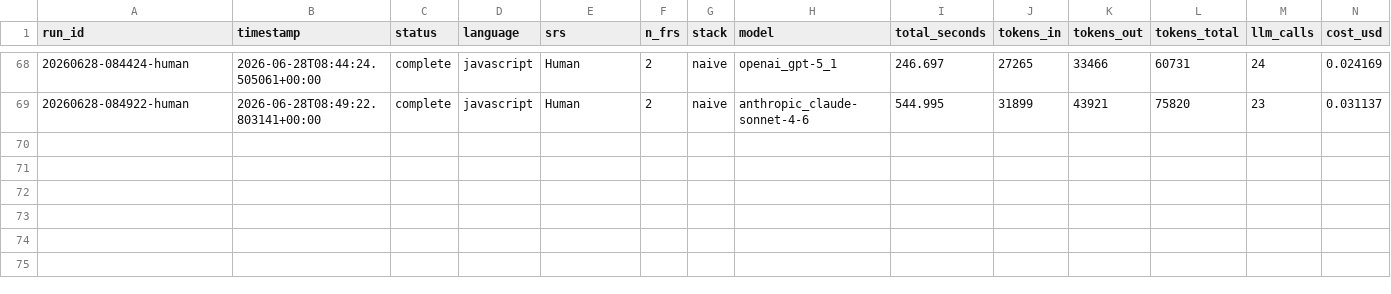
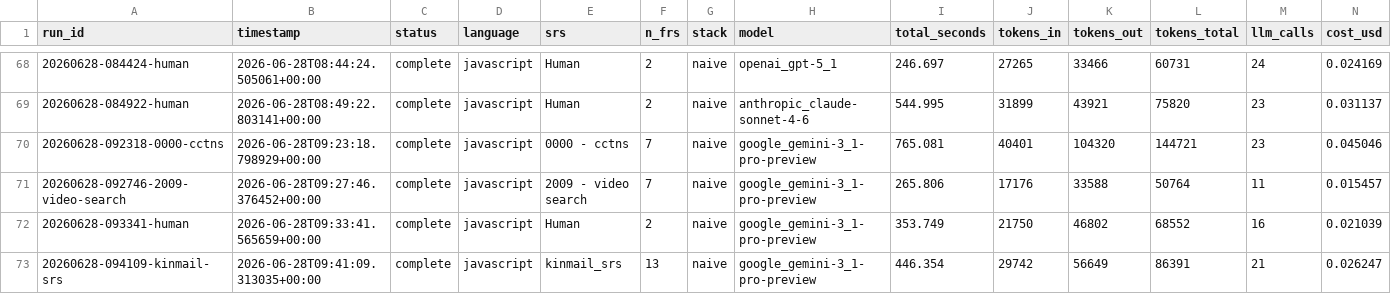
Before and after one commit to aalok012/Agentic-Cleanroom, a CSV file: baseline_metrics.csv, drawn as a sheet; only a part is shown, gaps mark what is left out; rows hold the shown columns only; the diff names each change by its address in the sheet, - before the commit and + after, or states it on an @@ line.

Commit message:
Finalize fully-real FR-wise baseline metrics (72/72 cells)
- baseline_metrics.csv: all 72 cells real, FR-granular verification_pass_ratio,
  zero-FR gemini cells re-run; tokens/time/cost/pass-rates complete
- minor write_contract prompt tweak

```diff
--- a/baseline_metrics.csv
+++ b/baseline_metrics.csv
+row 70: 20260628-092318-0000-cctns | 2026-06-28T09:23:18.798929+00:00 | complete | javascript | 0000 - cctns | 7 | naive | google_gemini-3_1-pro-preview | 765.081 | 40401 | 104320 | 144721 | 23 | 0.045046
+row 71: 20260628-092746-2009-video-search | 2026-06-28T09:27:46.376452+00:00 | complete | javascript | 2009 - video search | 7 | naive | google_gemini-3_1-pro-preview | 265.806 | 17176 | 33588 | 50764 | 11 | 0.015457
+row 72: 20260628-093341-human | 2026-06-28T09:33:41.565659+00:00 | complete | javascript | Human | 2 | naive | google_gemini-3_1-pro-preview | 353.749 | 21750 | 46802 | 68552 | 16 | 0.021039
+row 73: 20260628-094109-kinmail-srs | 2026-06-28T09:41:09.313035+00:00 | complete | javascript | kinmail_srs | 13 | naive | google_gemini-3_1-pro-preview | 446.354 | 29742 | 56649 | 86391 | 21 | 0.026247
```
Also changed, not shown: 1 other file.
